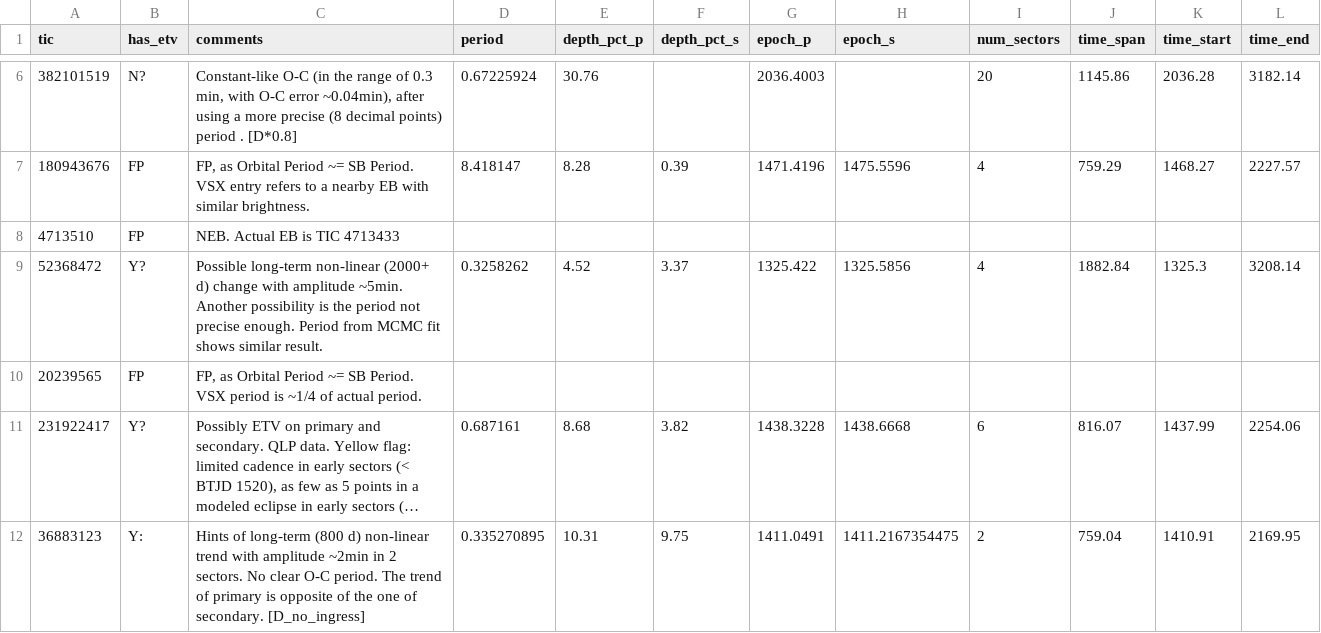
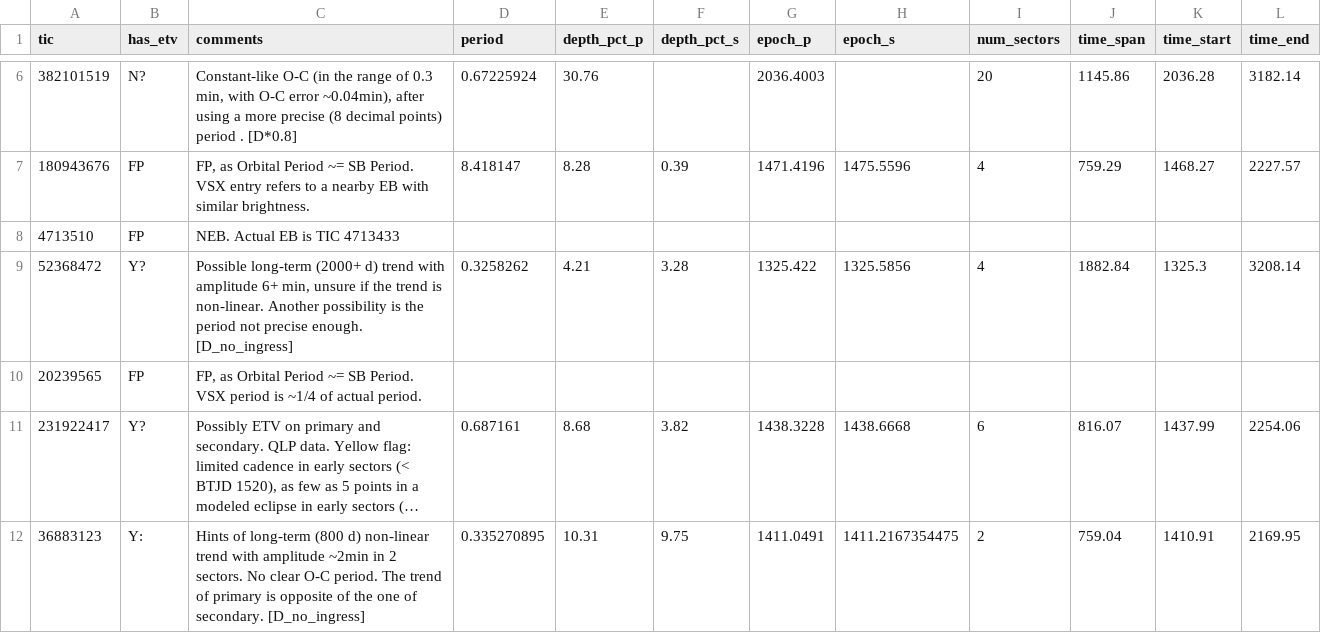
Before and after one commit to orionlee/PH_TESS_I_LightCurveViewer, a CSV file: eb_with_diff_sb_period/etv/etv_summary.csv, drawn as a sheet; only a part is shown, gaps mark what is left out; long unchanged cells end in ….

```diff
--- a/eb_with_diff_sb_period/etv/etv_summary.csv
+++ b/eb_with_diff_sb_period/etv/etv_summary.csv
@@ -8,3 +8,3 @@ tic,has_etv,comments,period,depth_pct_p,depth_pct_s,epoch_p,epoch_s,num_sectors,
 4713510,FP,"NEB. Actual EB is TIC 4713433",
-52368472,Y?,Possible long-term non-linear (2000+ d) change with amplitude ~5min. Another possibility is the period not precise enough. Period from MCMC fit shows similar result.,0.3258262,4.52,3.37,1325.422,1325.5856,4,1882.84,1325.3,3208.14
+52368472,Y?,"Possible long-term (2000+ d) trend with amplitude 6+ min, unsure if the trend is non-linear. Another possibility is the period not precise enough. [D_no_ingress]",0.3258262,4.21,3.28,1325.422,1325.5856,4,1882.84,1325.3,3208.14
 20239565,FP,"FP, as Orbital Period ~= SB Period. VSX period is ~1/4 of actual period.",
```
Also changed, not shown: 2 other files.
